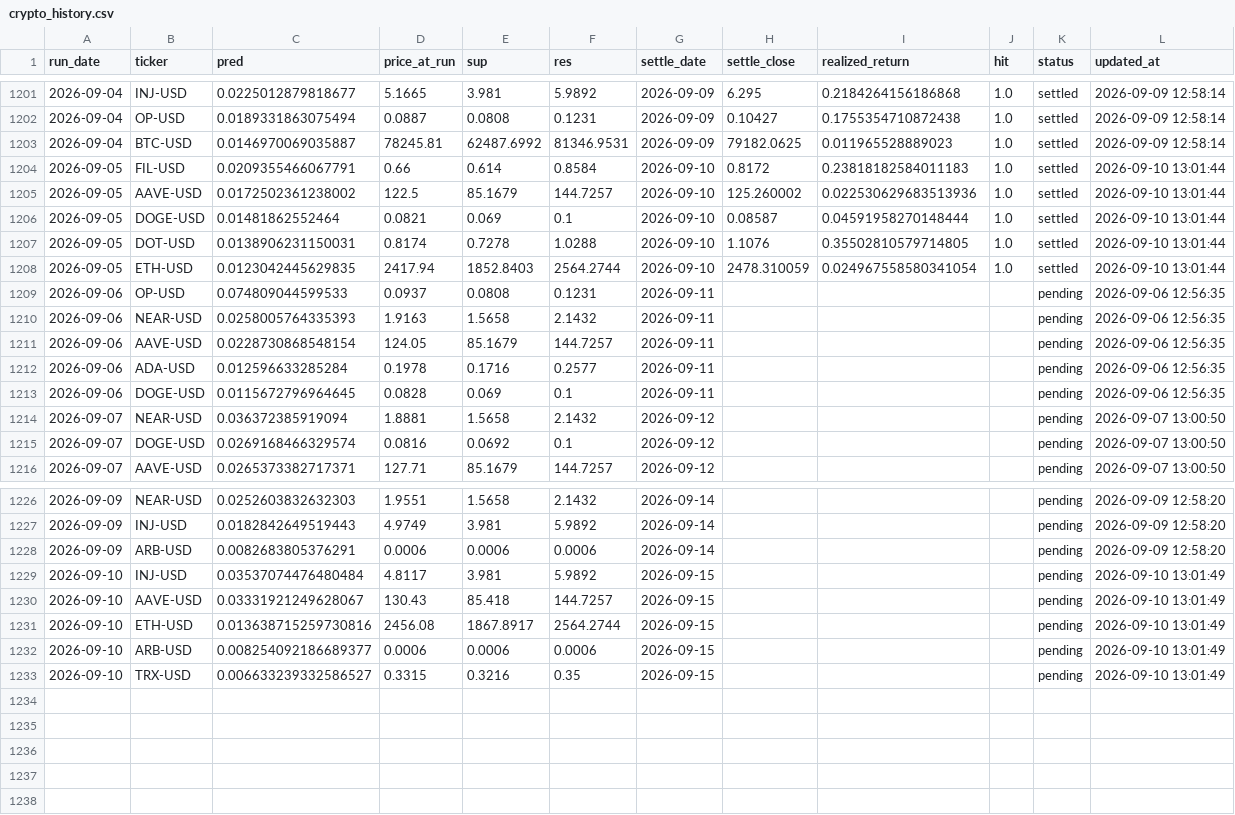
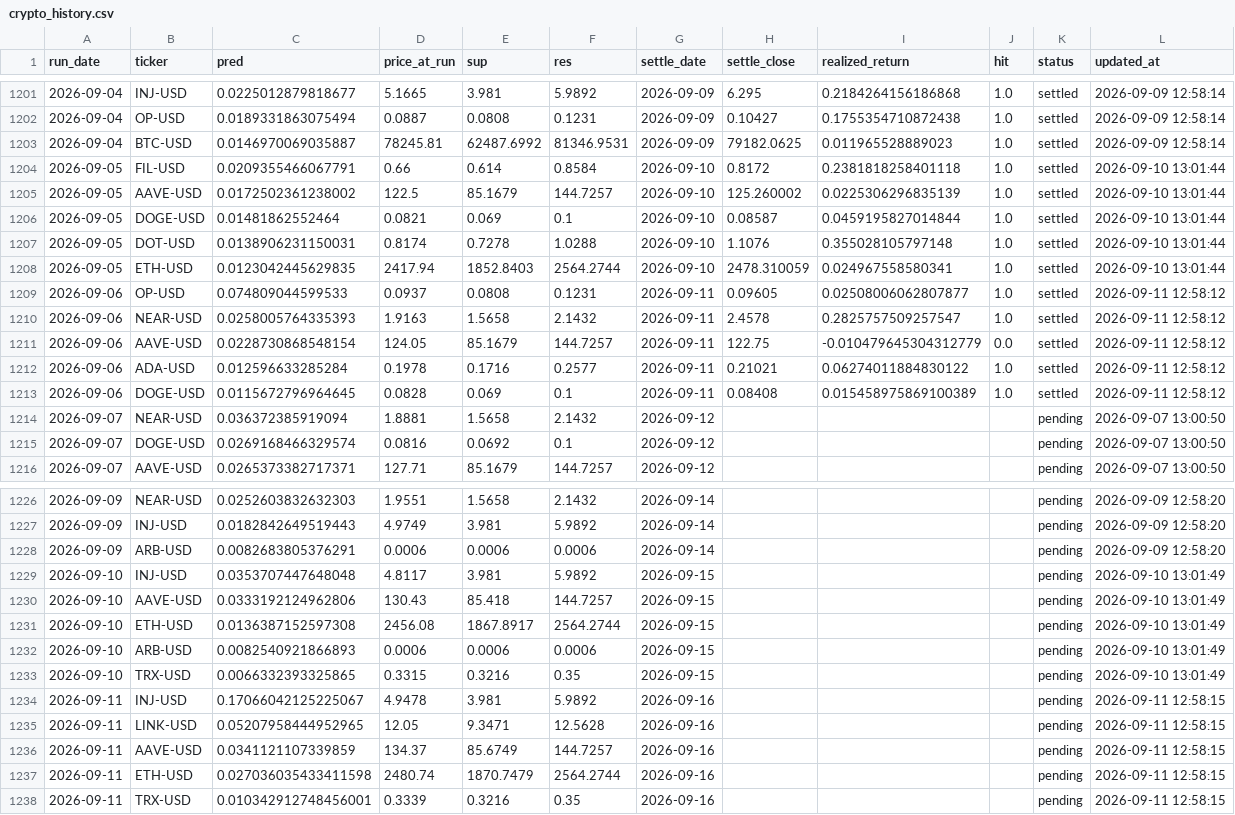
Before and after one commit to chehao0221/crypto-ai-forecast, a CSV file: crypto_history.csv, drawn as a sheet; only a part is shown, gaps mark what is left out.

```diff
--- a/crypto_history.csv
+++ b/crypto_history.csv
@@ -1203,12 +1203,12 @@ run_date,ticker,pred,price_at_run,sup,res,settle_date,settle_close,realized_retu
 2026-09-04,BTC-USD,0.0146970069035887,78245.81,62487.6992,81346.9531,2026-09-09,79182.0625,0.011965528889023,1.0,settled,2026-09-09 12:58:14
-2026-09-05,FIL-USD,0.0209355466067791,0.66,0.614,0.8584,2026-09-10,0.8172,0.23818182584011183,1.0,settled,2026-09-10 13:01:44
-2026-09-05,AAVE-USD,0.0172502361238002,122.5,85.1679,144.7257,2026-09-10,125.260002,0.022530629683513936,1.0,settled,2026-09-10 13:01:44
-2026-09-05,DOGE-USD,0.01481862552464,0.0821,0.069,0.1,2026-09-10,0.08587,0.04591958270148444,1.0,settled,2026-09-10 13:01:44
-2026-09-05,DOT-USD,0.0138906231150031,0.8174,0.7278,1.0288,2026-09-10,1.1076,0.35502810579714805,1.0,settled,2026-09-10 13:01:44
-2026-09-05,ETH-USD,0.0123042445629835,2417.94,1852.8403,2564.2744,2026-09-10,2478.310059,0.024967558580341054,1.0,settled,2026-09-10 13:01:44
-2026-09-06,OP-USD,0.074809044599533,0.0937,0.0808,0.1231,2026-09-11,,,,pending,2026-09-06 12:56:35
-2026-09-06,NEAR-USD,0.0258005764335393,1.9163,1.5658,2.1432,2026-09-11,,,,pending,2026-09-06 12:56:35
-2026-09-06,AAVE-USD,0.0228730868548154,124.05,85.1679,144.7257,2026-09-11,,,,pending,2026-09-06 12:56:35
-2026-09-06,ADA-USD,0.012596633285284,0.1978,0.1716,0.2577,2026-09-11,,,,pending,2026-09-06 12:56:35
-2026-09-06,DOGE-USD,0.0115672796964645,0.0828,0.069,0.1,2026-09-11,,,,pending,2026-09-06 12:56:35
+2026-09-05,FIL-USD,0.0209355466067791,0.66,0.614,0.8584,2026-09-10,0.8172,0.2381818258401118,1.0,settled,2026-09-10 13:01:44
+2026-09-05,AAVE-USD,0.0172502361238002,122.5,85.1679,144.7257,2026-09-10,125.260002,0.0225306296835139,1.0,settled,2026-09-10 13:01:44
+2026-09-05,DOGE-USD,0.01481862552464,0.0821,0.069,0.1,2026-09-10,0.08587,0.0459195827014844,1.0,settled,2026-09-10 13:01:44
+2026-09-05,DOT-USD,0.0138906231150031,0.8174,0.7278,1.0288,2026-09-10,1.1076,0.355028105797148,1.0,settled,2026-09-10 13:01:44
+2026-09-05,ETH-USD,0.0123042445629835,2417.94,1852.8403,2564.2744,2026-09-10,2478.310059,0.024967558580341,1.0,settled,2026-09-10 13:01:44
+2026-09-06,OP-USD,0.074809044599533,0.0937,0.0808,0.1231,2026-09-11,0.09605,0.02508006062807877,1.0,settled,2026-09-11 12:58:12
+2026-09-06,NEAR-USD,0.0258005764335393,1.9163,1.5658,2.1432,2026-09-11,2.4578,0.2825757509257547,1.0,settled,2026-09-11 12:58:12
+2026-09-06,AAVE-USD,0.0228730868548154,124.05,85.1679,144.7257,2026-09-11,122.75,-0.010479645304312779,0.0,settled,2026-09-11 12:58:12
+2026-09-06,ADA-USD,0.012596633285284,0.1978,0.1716,0.2577,2026-09-11,0.21021,0.06274011884830122,1.0,settled,2026-09-11 12:58:12
+2026-09-06,DOGE-USD,0.0115672796964645,0.0828,0.069,0.1,2026-09-11,0.08408,0.015458975869100389,1.0,settled,2026-09-11 12:58:12
 2026-09-07,NEAR-USD,0.036372385919094,1.8881,1.5658,2.1432,2026-09-12,,,,pending,2026-09-07 13:00:50
@@ -1228,6 +1228,11 @@ run_date,ticker,pred,price_at_run,sup,res,settle_date,settle_close,realized_retu
 2026-09-09,ARB-USD,0.0082683805376291,0.0006,0.0006,0.0006,2026-09-14,,,,pending,2026-09-09 12:58:20
-2026-09-10,INJ-USD,0.03537074476480484,4.8117,3.981,5.9892,2026-09-15,,,,pending,2026-09-10 13:01:49
-2026-09-10,AAVE-USD,0.03331921249628067,130.43,85.418,144.7257,2026-09-15,,,,pending,2026-09-10 13:01:49
-2026-09-10,ETH-USD,0.013638715259730816,2456.08,1867.8917,2564.2744,2026-09-15,,,,pending,2026-09-10 13:01:49
-2026-09-10,ARB-USD,0.008254092186689377,0.0006,0.0006,0.0006,2026-09-15,,,,pending,2026-09-10 13:01:49
-2026-09-10,TRX-USD,0.006633239332586527,0.3315,0.3216,0.35,2026-09-15,,,,pending,2026-09-10 13:01:49
+2026-09-10,INJ-USD,0.0353707447648048,4.8117,3.981,5.9892,2026-09-15,,,,pending,2026-09-10 13:01:49
+2026-09-10,AAVE-USD,0.0333192124962806,130.43,85.418,144.7257,2026-09-15,,,,pending,2026-09-10 13:01:49
+2026-09-10,ETH-USD,0.0136387152597308,2456.08,1867.8917,2564.2744,2026-09-15,,,,pending,2026-09-10 13:01:49
+2026-09-10,ARB-USD,0.0082540921866893,0.0006,0.0006,0.0006,2026-09-15,,,,pending,2026-09-10 13:01:49
+2026-09-10,TRX-USD,0.0066332393325865,0.3315,0.3216,0.35,2026-09-15,,,,pending,2026-09-10 13:01:49
+2026-09-11,INJ-USD,0.17066042125225067,4.9478,3.981,5.9892,2026-09-16,,,,pending,2026-09-11 12:58:15
+2026-09-11,LINK-USD,0.05207958444952965,12.05,9.3471,12.5628,2026-09-16,,,,pending,2026-09-11 12:58:15
+2026-09-11,AAVE-USD,0.0341121107339859,134.37,85.6749,144.7257,2026-09-16,,,,pending,2026-09-11 12:58:15
+2026-09-11,ETH-USD,0.027036035433411598,2480.74,1870.7479,2564.2744,2026-09-16,,,,pending,2026-09-11 12:58:15
+2026-09-11,TRX-USD,0.010342912748456001,0.3339,0.3216,0.35,2026-09-16,,,,pending,2026-09-11 12:58:15
```
